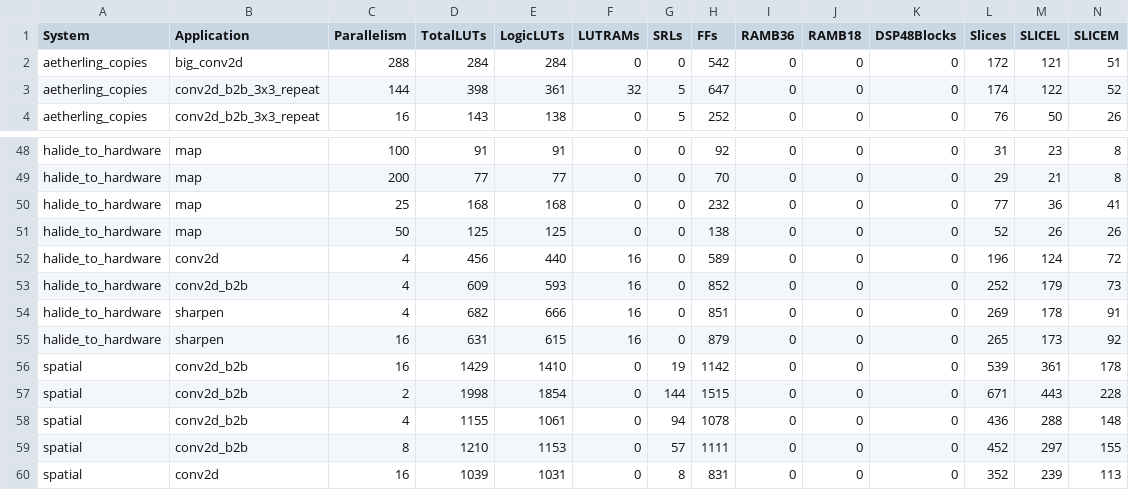
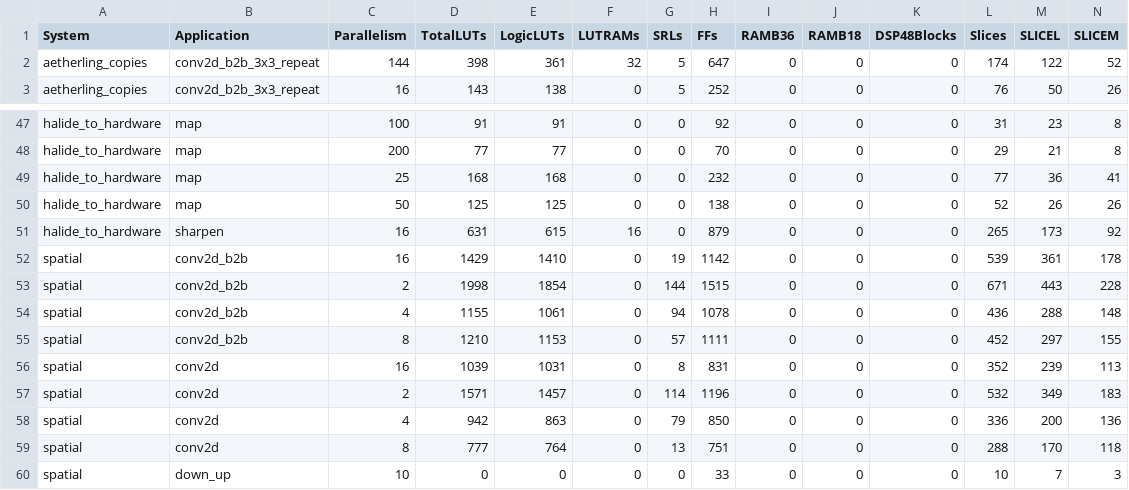
Before and after one commit to David-Durst/embeddedHaskellAetherling, a CSV file: pnr/results.csv, drawn as a sheet; only a part is shown, gaps mark what is left out; the shorter side is filled out with more unchanged rows; rows hold the shown columns only; the diff names each change by its address in the sheet, - before the commit and + after, or states it on an @@ line.

Commit message:
adding results before last check

```diff
--- a/pnr/results.csv
+++ b/pnr/results.csv
-row 2: aetherling_copies | big_conv2d | 288 | 284 | 284 | 0 | 0 | 542 | 0 | 0 | 0 | 172 | 121 | 51
-row 52: halide_to_hardware | conv2d | 4 | 456 | 440 | 16 | 0 | 589 | 0 | 0 | 0 | 196 | 124 | 72
-row 53: halide_to_hardware | conv2d_b2b | 4 | 609 | 593 | 16 | 0 | 852 | 0 | 0 | 0 | 252 | 179 | 73
-row 54: halide_to_hardware | sharpen | 4 | 682 | 666 | 16 | 0 | 851 | 0 | 0 | 0 | 269 | 178 | 91
```
